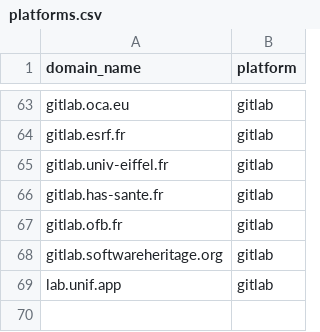
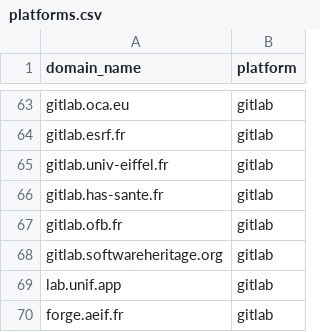
Before and after one commit to codegouvfr/codegouvfr-fetch-data, a CSV file: platforms.csv, drawn as a sheet; only a part is shown, gaps mark what is left out.

Commit message:
platforms.csv: Add forge.aeif.fr

```diff
--- a/platforms.csv
+++ b/platforms.csv
@@ -69 +69,2 @@ gitlab.softwareheritage.org,gitlab
 lab.unif.app,gitlab
+forge.aeif.fr,gitlab
```
